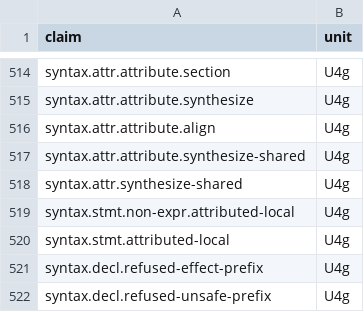
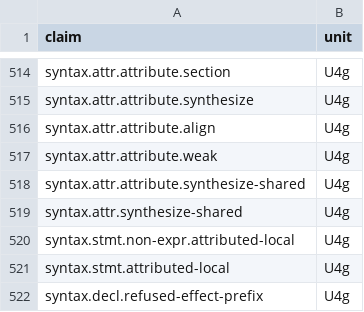
Before and after one commit to swoodtke/sawlang, a TSV file: compiler/parse/CLAIMS.tsv, drawn as a sheet; only a part is shown, gaps mark what is left out; the shorter side is filled out with more unchanged rows; the diff names each change by its address in the sheet, - before the commit and + after, or states it on an @@ line.

```diff
--- a/compiler/parse/CLAIMS.tsv
+++ b/compiler/parse/CLAIMS.tsv
+row 517: syntax.attr.attribute.weak | U4g
```
Also changed, not shown: 53 other files.
